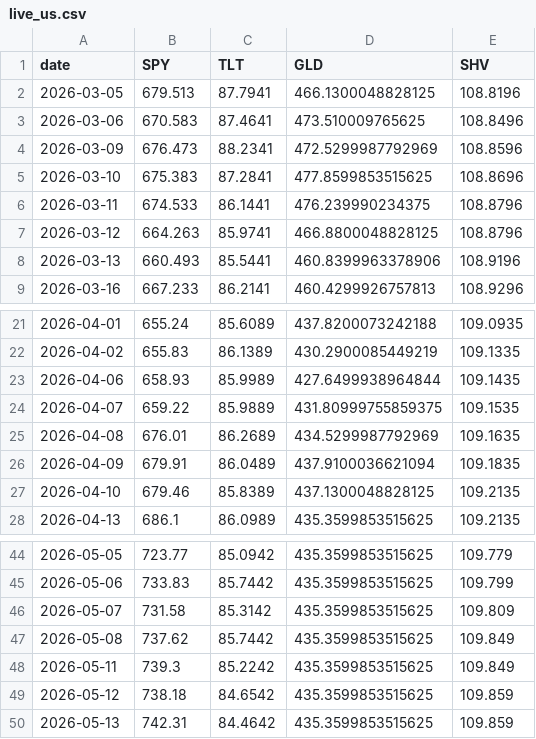
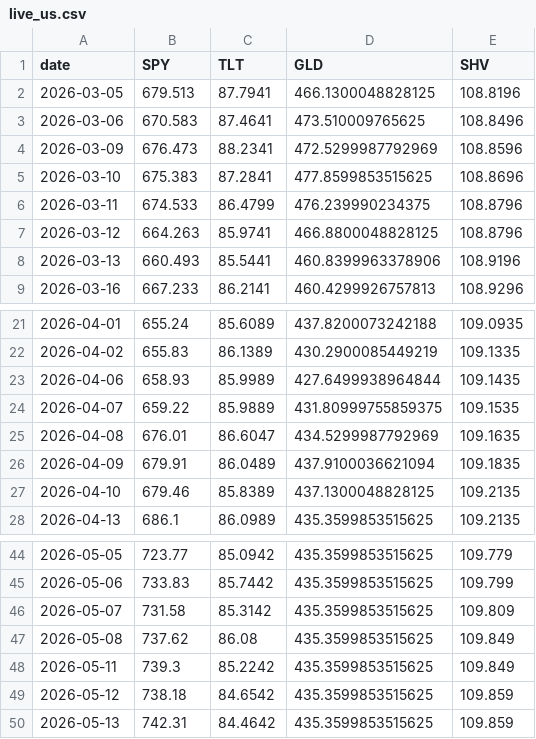
Before and after one commit to jihongxing/BreathofEarth, a CSV file: data/live_us.csv, drawn as a sheet; only a part is shown, gaps mark what is left out.

Commit message:
data: 每日行情更新 2026-06-13

```diff
--- a/data/live_us.csv
+++ b/data/live_us.csv
@@ -5,3 +5,3 @@ date,SPY,TLT,GLD,SHV
 2026-03-10,675.383,87.2841,477.8599853515625,108.8696
-2026-03-11,674.533,86.1441,476.239990234375,108.8796
+2026-03-11,674.533,86.4799,476.239990234375,108.8796
 2026-03-12,664.263,85.9741,466.8800048828125,108.8796
@@ -24,3 +24,3 @@ date,SPY,TLT,GLD,SHV
 2026-04-07,659.22,85.9889,431.80999755859375,109.1535
-2026-04-08,676.01,86.2689,434.5299987792969,109.1635
+2026-04-08,676.01,86.6047,434.5299987792969,109.1635
 2026-04-09,679.91,86.0489,437.9100036621094,109.1835
@@ -46,3 +46,3 @@ date,SPY,TLT,GLD,SHV
 2026-05-07,731.58,85.3142,435.3599853515625,109.809
-2026-05-08,737.62,85.7442,435.3599853515625,109.849
+2026-05-08,737.62,86.08,435.3599853515625,109.849
 2026-05-11,739.3,85.2242,435.3599853515625,109.849
```
Also changed, not shown: 1 other file.
